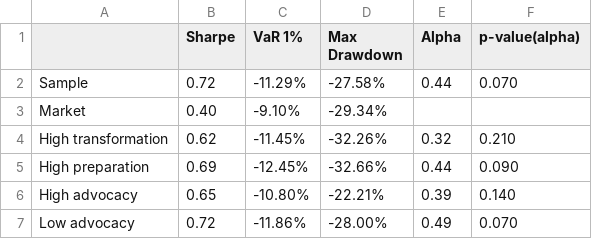
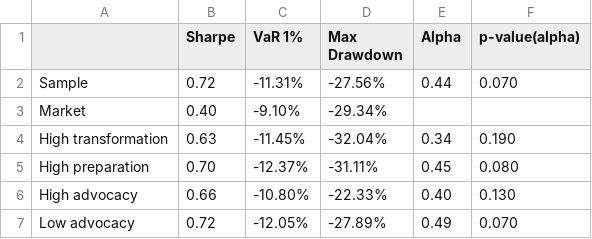
Before and after one commit to christy108/modular_fund_analysis, a CSV file: output/Japan-strategy_performance_metrics_split6--ff-Japan_2013-07-2024-12.csv, drawn as a sheet.

```diff
--- a/output/Japan-strategy_performance_metrics_split6--ff-Japan_2013-07-2024-12.csv
+++ b/output/Japan-strategy_performance_metrics_split6--ff-Japan_2013-07-2024-12.csv
@@ -1,7 +1,7 @@
 ,Sharpe,VaR 1%,Max Drawdown,Alpha,p-value(alpha)
-Sample,0.72,-11.29%,-27.58%,0.44,0.070
+Sample,0.72,-11.31%,-27.56%,0.44,0.070
 Market,0.40,-9.10%,-29.34%,,
-High transformation,0.62,-11.45%,-32.26%,0.32,0.210
-High preparation,0.69,-12.45%,-32.66%,0.44,0.090
-High advocacy,0.65,-10.80%,-22.21%,0.39,0.140
-Low advocacy,0.72,-11.86%,-28.00%,0.49,0.070
+High transformation,0.63,-11.45%,-32.04%,0.34,0.190
+High preparation,0.70,-12.37%,-31.11%,0.45,0.080
+High advocacy,0.66,-10.80%,-22.33%,0.40,0.130
+Low advocacy,0.72,-12.05%,-27.89%,0.49,0.070
```
Also changed, not shown: output/Japan-strategy_cumulative_performance_split6--ff-Japan_2013-07-2024-12.csv, output/Japan-strategy_cumulative_performance_split6--ff-Japan_2015-07-2024-12.csv, 16 other files.
